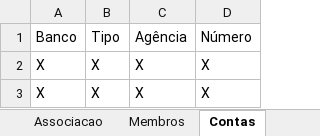
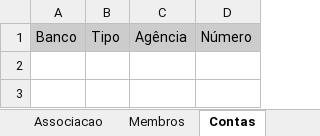
Before and after one commit to prefeiturasp/SME-PTRF-BackEnd, an Excel workbook: sme_ptrf_apps/static/modelos/modelo_exportacao_associacao.xlsx, sheet Contas, drawn as a sheet; values as stored, in another font and other column widths than the file's, no borders; the diff names each change by its address in the sheet, - before the commit and + after, or states it on an @@ line.

```diff
--- a/sme_ptrf_apps/static/modelos/modelo_exportacao_associacao.xlsx (sheet Contas)
+++ b/sme_ptrf_apps/static/modelos/modelo_exportacao_associacao.xlsx (sheet Contas)
-A1:D1 fill: none
+A1:D1 fill: #CCCCCC
-row 2: X | X | X | X
-row 3: X | X | X | X
```
Also changed, not shown: sheet Membros, sheet Associacao, 1 other file.
